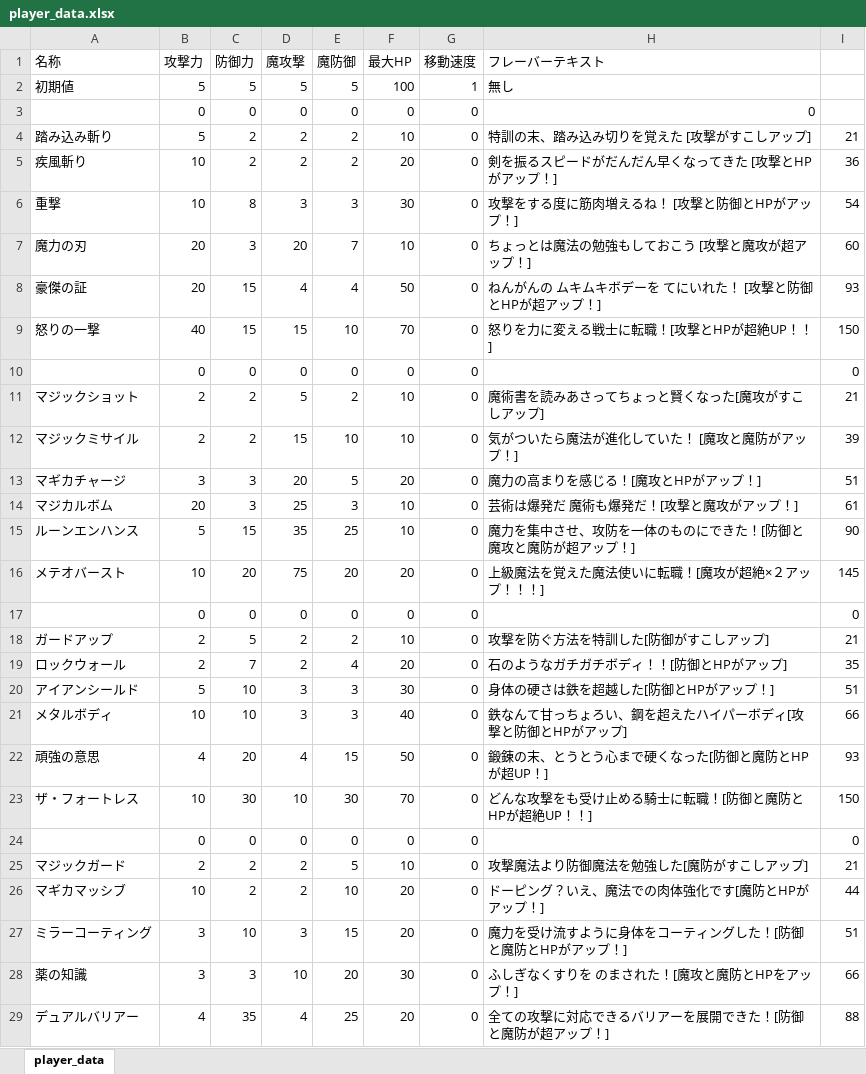
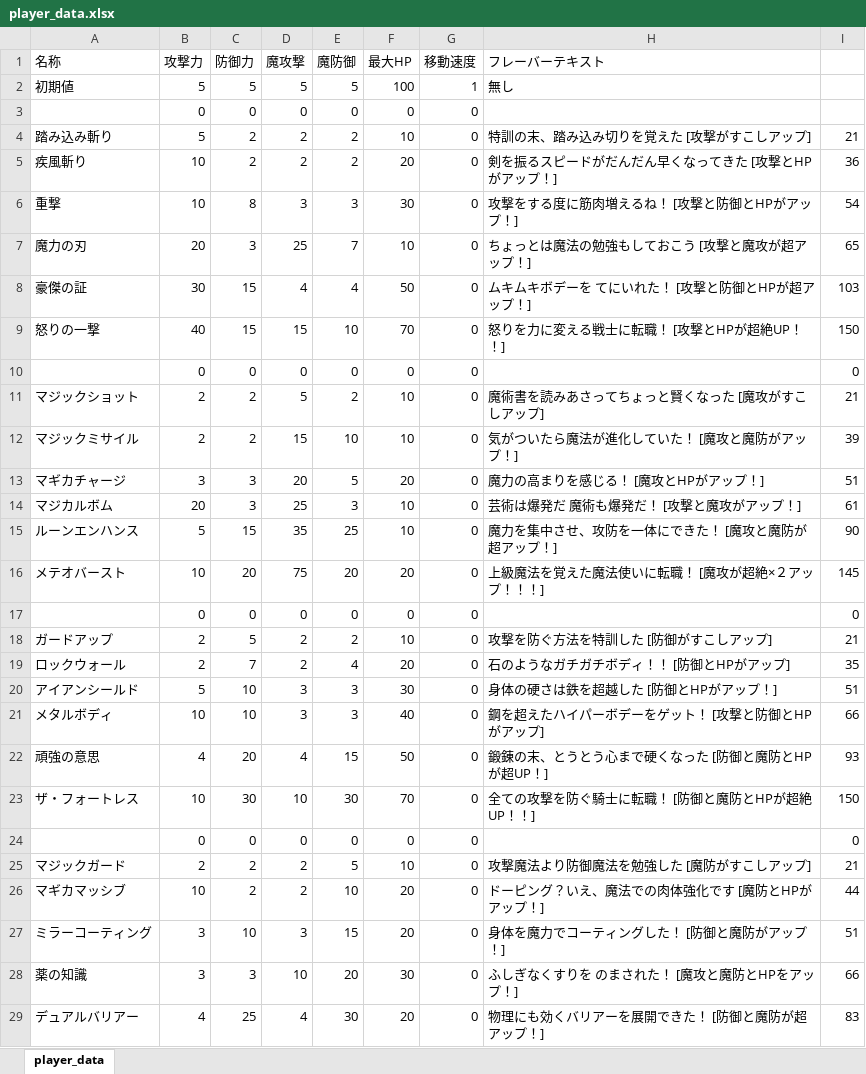
Before and after one commit to NyamLand/VSRPG, an Excel workbook: HuntingBrave_client/DATA/player_data.xlsx, sheet player_data, drawn as a sheet; only a part is shown; values as stored, in another font and other column widths than the file's, no borders; the diff covers the shown part only; the diff names each change by its address in the sheet, - before the commit and + after, or states it on an @@ line.

```diff
--- a/HuntingBrave_client/DATA/player_data.xlsx (sheet player_data)
+++ b/HuntingBrave_client/DATA/player_data.xlsx (sheet player_data)
-H3 (フレーバーテキスト): 0
+H3 (フレーバーテキスト): (empty)
-D7 (魔攻撃): 20
+D7 (魔攻撃): 25
-I7: 60
+I7: 65
-B8 (攻撃力): 20
+B8 (攻撃力): 30
-H8 (フレーバーテキスト): ねんがんの ムキムキボデーを てにいれた！ [攻撃と防御とHPが超アップ！]
+H8 (フレーバーテキスト): ムキムキボデーを てにいれた！ [攻撃と防御とHPが超アップ！]
-I8: 93
+I8: 103
-H9 (フレーバーテキスト): 怒りを力に変える戦士に転職！[攻撃とHPが超絶UP！！]
+H9 (フレーバーテキスト): 怒りを力に変える戦士に転職！ [攻撃とHPが超絶UP！！]
-H11 (フレーバーテキスト): 魔術書を読みあさってちょっと賢くなった[魔攻がすこしアップ]
+H11 (フレーバーテキスト): 魔術書を読みあさってちょっと賢くなった [魔攻がすこしアップ]
-H13 (フレーバーテキスト): 魔力の高まりを感じる！[魔攻とHPがアップ！]
+H13 (フレーバーテキスト): 魔力の高まりを感じる！ [魔攻とHPがアップ！]
-H14 (フレーバーテキスト): 芸術は爆発だ 魔術も爆発だ！[攻撃と魔攻がアップ！]
+H14 (フレーバーテキスト): 芸術は爆発だ 魔術も爆発だ！ [攻撃と魔攻がアップ！]
-H15 (フレーバーテキスト): 魔力を集中させ、攻防を一体のものにできた！[防御と魔攻と魔防が超アップ！]
+H15 (フレーバーテキスト): 魔力を集中させ、攻防を一体にできた！ [魔攻と魔防が超アップ！]
-H16 (フレーバーテキスト): 上級魔法を覚えた魔法使いに転職！[魔攻が超絶×２アップ！！！]
+H16 (フレーバーテキスト): 上級魔法を覚えた魔法使いに転職！ [魔攻が超絶×２アップ！！！]
-H18 (フレーバーテキスト): 攻撃を防ぐ方法を特訓した[防御がすこしアップ]
+H18 (フレーバーテキスト): 攻撃を防ぐ方法を特訓した [防御がすこしアップ]
-H19 (フレーバーテキスト): 石のようなガチガチボディ！！[防御とHPがアップ]
+H19 (フレーバーテキスト): 石のようなガチガチボディ！！ [防御とHPがアップ]
-H20 (フレーバーテキスト): 身体の硬さは鉄を超越した[防御とHPがアップ！]
+H20 (フレーバーテキスト): 身体の硬さは鉄を超越した [防御とHPがアップ！]
-H21 (フレーバーテキスト): 鉄なんて甘っちょろい、鋼を超えたハイパーボディ[攻撃と防御とHPがアップ]
+H21 (フレーバーテキスト): 鋼を超えたハイパーボデーをゲット！ [攻撃と防御とHPがアップ]
-H22 (フレーバーテキスト): 鍛錬の末、とうとう心まで硬くなった[防御と魔防とHPが超UP！]
+H22 (フレーバーテキスト): 鍛錬の末、とうとう心まで硬くなった [防御と魔防とHPが超UP！]
-H23 (フレーバーテキスト): どんな攻撃をも受け止める騎士に転職！[防御と魔防とHPが超絶UP！！]
+H23 (フレーバーテキスト): 全ての攻撃を防ぐ騎士に転職！ [防御と魔防とHPが超絶UP！！]
-H25 (フレーバーテキスト): 攻撃魔法より防御魔法を勉強した[魔防がすこしアップ]
+H25 (フレーバーテキスト): 攻撃魔法より防御魔法を勉強した [魔防がすこしアップ]
-H26 (フレーバーテキスト): ドーピング？いえ、魔法での肉体強化です[魔防とHPがアップ！]
+H26 (フレーバーテキスト): ドーピング？いえ、魔法での肉体強化です [魔防とHPがアップ！]
-H27 (フレーバーテキスト): 魔力を受け流すように身体をコーティングした！[防御と魔防とHPがアップ！]
+H27 (フレーバーテキスト): 身体を魔力でコーティングした！ [防御と魔防がアップ！]
-H28 (フレーバーテキスト): ふしぎなくすりを のまされた！[魔攻と魔防とHPをアップ！]
+H28 (フレーバーテキスト): ふしぎなくすりを のまされた！ [魔攻と魔防とHPをアップ！]
-C29 (防御力): 35
+C29 (防御力): 25
-E29 (魔防御): 25
+E29 (魔防御): 30
-H29 (フレーバーテキスト): 全ての攻撃に対応できるバリアーを展開できた！[防御と魔防が超アップ！]
+H29 (フレーバーテキスト): 物理にも効くバリアーを展開できた！ [防御と魔防が超アップ！]
-I29: 88
+I29: 83
```
Also changed, not shown: 21 edited cells elsewhere in this sheet, 3 other files.
